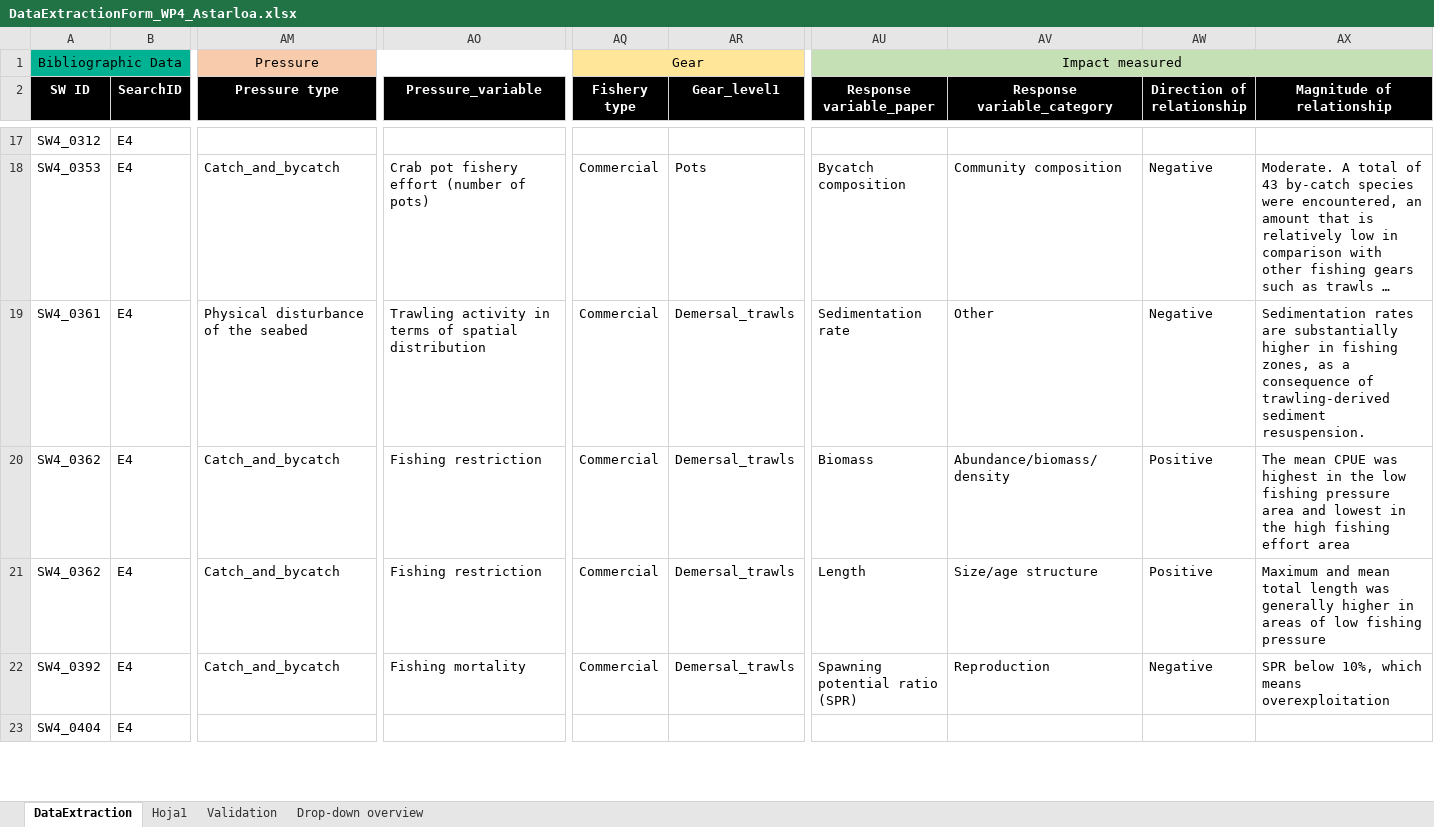
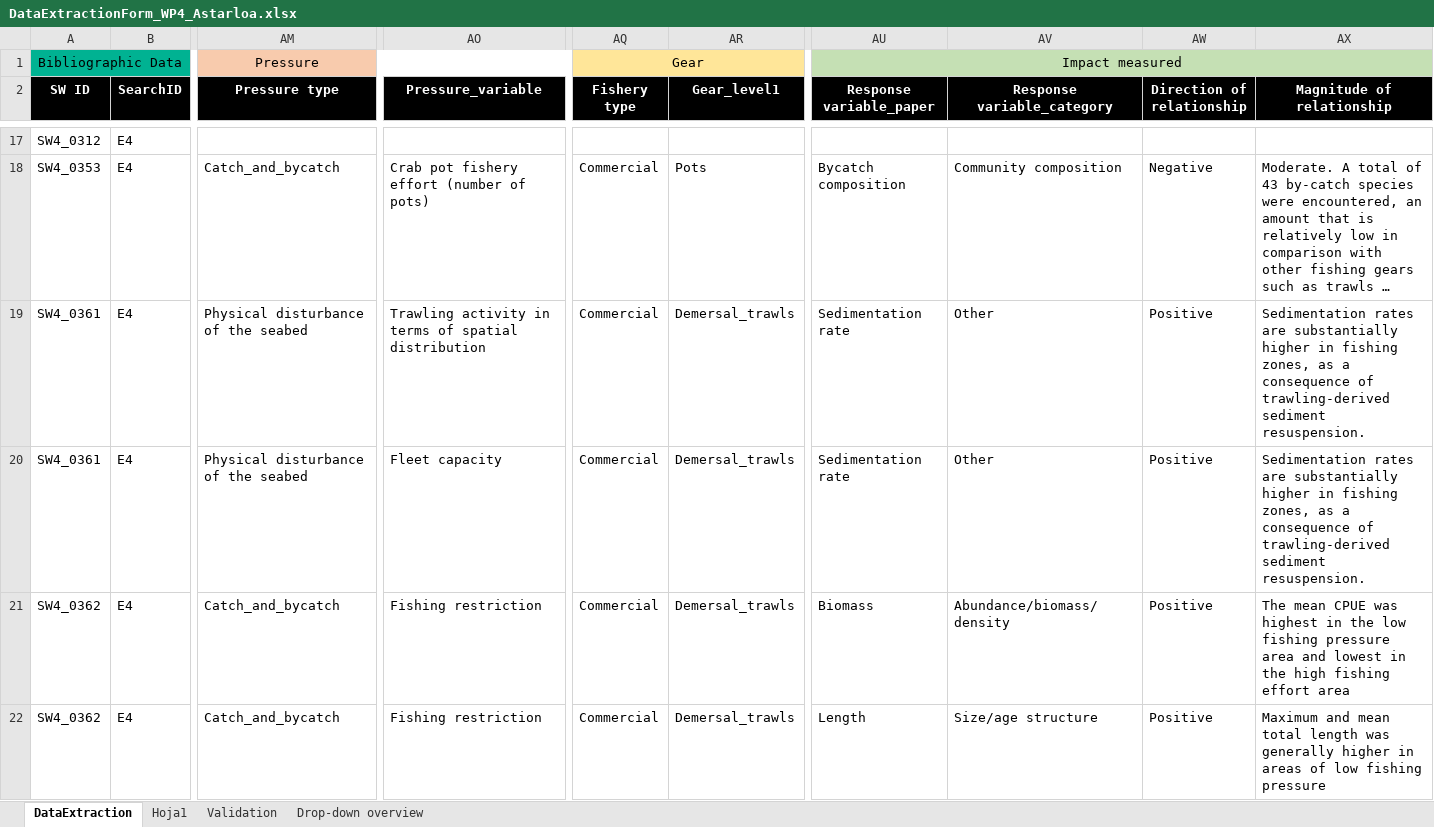
Before and after one commit to ices-tools-dev/SEAwise, an Excel workbook: Systematic Reviews/Analysis Task 4.1/Data_Extraction_Files/DataExtractionForm_WP4_Astarloa.xlsx, sheet DataExtraction, drawn as a sheet; only a part is shown, gaps mark what is left out; the shorter side is filled out with more unchanged rows; long unchanged cells end in …; values as stored, in another font and other column widths than the file's, no borders; rows hold the shown columns only; the diff names each change by its address in the sheet, - before the commit and + after, or states it on an @@ line.

```diff
--- a/Systematic Reviews/Analysis Task 4.1/Data_Extraction_Files/DataExtractionForm_WP4_Astarloa.xlsx (sheet DataExtraction)
+++ b/Systematic Reviews/Analysis Task 4.1/Data_Extraction_Files/DataExtractionForm_WP4_Astarloa.xlsx (sheet DataExtraction)
-AW19 (Direction of relationship): Negative
+AW19 (Direction of relationship): Positive
+row 20: SW4_0361 | E4 | Physical disturbance of the seabed | Fleet capacity | Commercial | Demersal_trawls | Sedimentation rate | Other | Positive | Sedimentation rates are substantially higher in fishing zones, as a consequence of trawling-derived sediment resuspension.
```
Also changed, not shown: Systematic Reviews/Analysis Task 4.1/Data_Extraction_Files/DataExtractionForm_WP4_Seghers.xlsx, Systematic Reviews/Analysis Task 4.1/Data_Extraction_Files/DataExtractionForm_WP4_Thorpe.xlsx, 3 other files.
